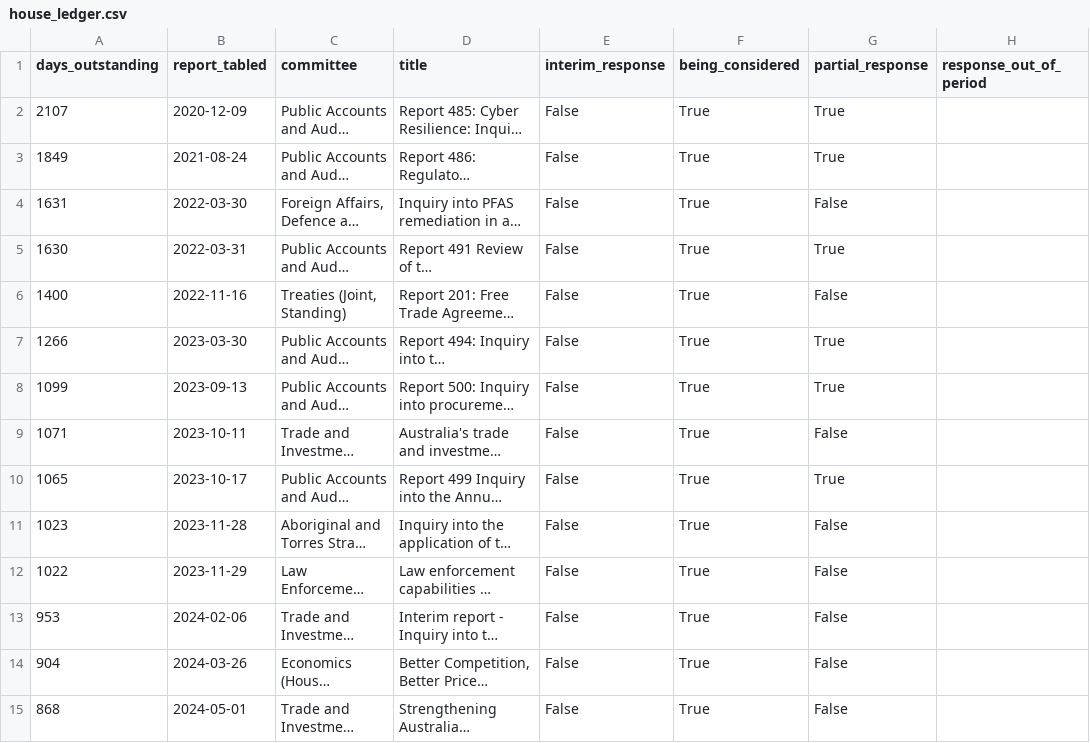
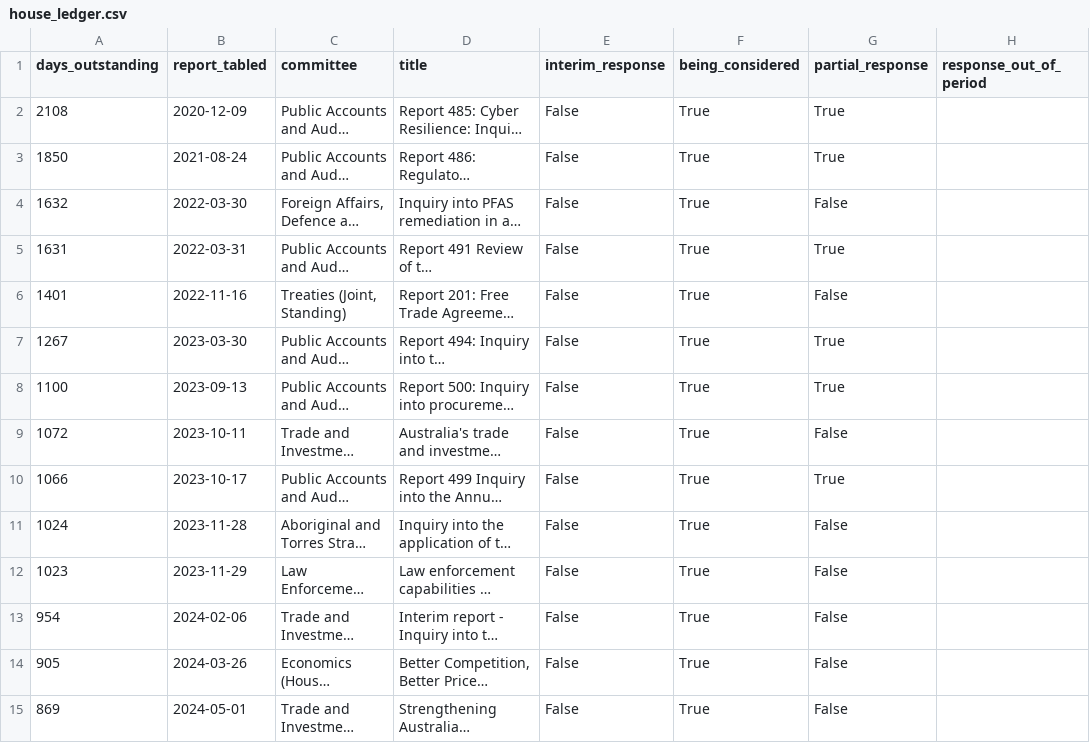
Before and after one commit to toohardbasket-lab/toohardbasket, a CSV file: scraper/data/house_ledger.csv, drawn as a sheet; only a part is shown; long unchanged cells end in …; the diff covers the shown part only; the diff names each change by its address in the sheet, - before the commit and + after, or states it on an @@ line.

```diff
--- a/scraper/data/house_ledger.csv
+++ b/scraper/data/house_ledger.csv
-A2 (days_outstanding): 2107
+A2 (days_outstanding): 2108
-A3 (days_outstanding): 1849
+A3 (days_outstanding): 1850
-A4 (days_outstanding): 1631
+A4 (days_outstanding): 1632
-A5 (days_outstanding): 1630
+A5 (days_outstanding): 1631
-A6 (days_outstanding): 1400
+A6 (days_outstanding): 1401
-A7 (days_outstanding): 1266
+A7 (days_outstanding): 1267
-A8 (days_outstanding): 1099
+A8 (days_outstanding): 1100
-A9 (days_outstanding): 1071
+A9 (days_outstanding): 1072
-A10 (days_outstanding): 1065
+A10 (days_outstanding): 1066
-A11 (days_outstanding): 1023
+A11 (days_outstanding): 1024
-A12 (days_outstanding): 1022
+A12 (days_outstanding): 1023
-A13 (days_outstanding): 953
+A13 (days_outstanding): 954
-A14 (days_outstanding): 904
+A14 (days_outstanding): 905
-A15 (days_outstanding): 868
+A15 (days_outstanding): 869
```
Also changed, not shown: 21 edited cells elsewhere in this file, scraper/data/backlog_history.csv, scraper/data/coverage.csv, 14 other files.
